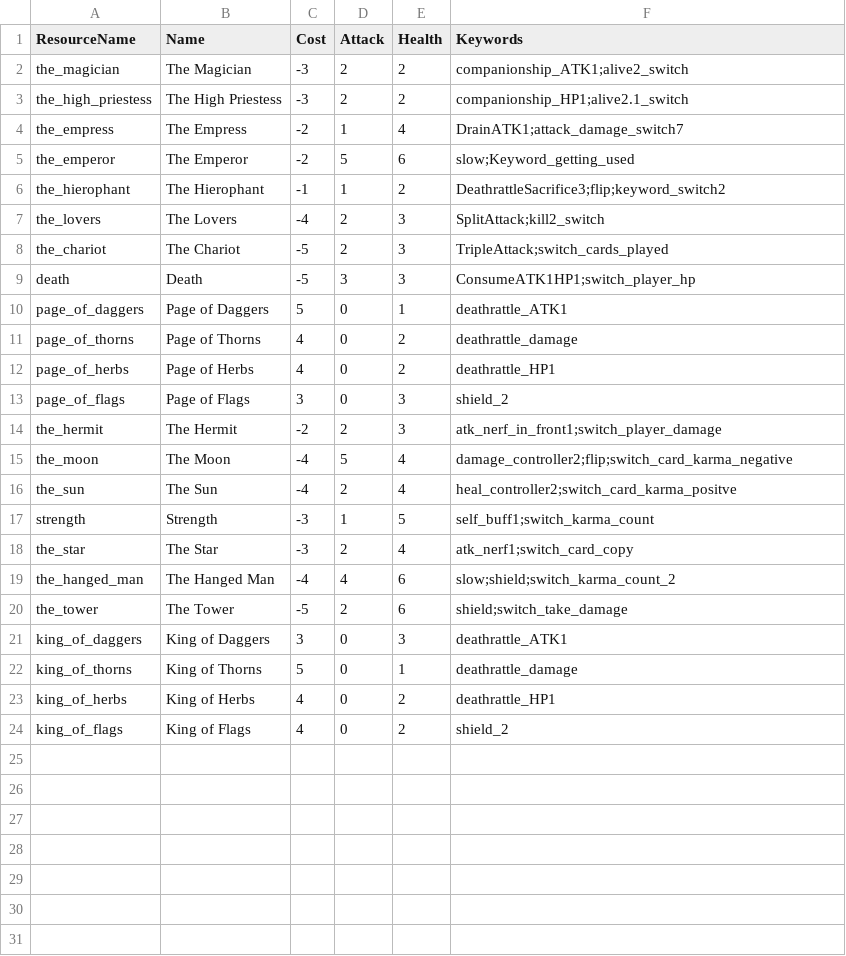
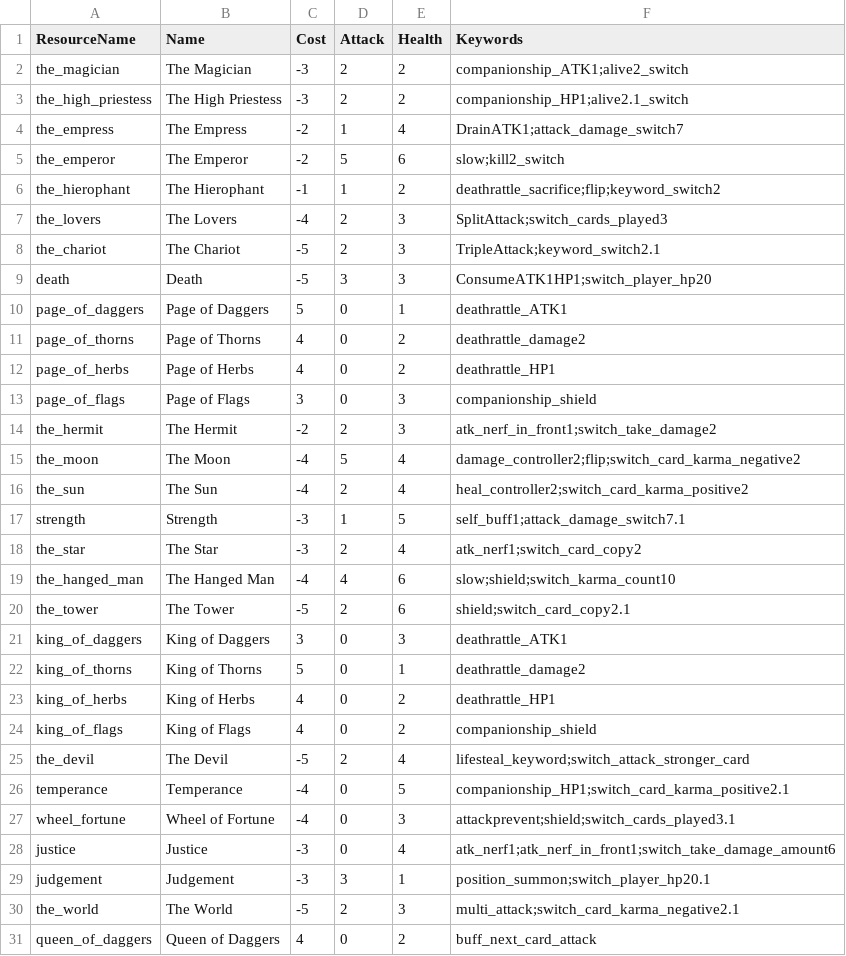
Before and after one commit to DeadPigeonGames/Arcanum-Fortuna, a CSV file: assets/csv/card.csv, drawn as a sheet; only a part is shown; the diff covers the shown part only.

Commit message:
add all Keywords to all cards

```diff
--- a/assets/csv/card.csv
+++ b/assets/csv/card.csv
@@ -4,21 +4,28 @@ the_high_priestess,The High Priestess,-3,2,2,companionship_HP1;alive2.1_switch
 the_empress,The Empress,-2,1,4,DrainATK1;attack_damage_switch7
-the_emperor,The Emperor,-2,5,6,slow;Keyword_getting_used
-the_hierophant,The Hierophant,-1,1,2,DeathrattleSacrifice3;flip;keyword_switch2
-the_lovers,The Lovers,-4,2,3,SplitAttack;kill2_switch
-the_chariot,The Chariot,-5,2,3,TripleAttack;switch_cards_played
-death,Death,-5,3,3,ConsumeATK1HP1;switch_player_hp
+the_emperor,The Emperor,-2,5,6,slow;kill2_switch
+the_hierophant,The Hierophant,-1,1,2,deathrattle_sacrifice;flip;keyword_switch2
+the_lovers,The Lovers,-4,2,3,SplitAttack;switch_cards_played3
+the_chariot,The Chariot,-5,2,3,TripleAttack;keyword_switch2.1
+death,Death,-5,3,3,ConsumeATK1HP1;switch_player_hp20
 page_of_daggers,Page of Daggers,5,0,1,deathrattle_ATK1
-page_of_thorns,Page of Thorns,4,0,2,deathrattle_damage
+page_of_thorns,Page of Thorns,4,0,2,deathrattle_damage2
 page_of_herbs,Page of Herbs,4,0,2,deathrattle_HP1
-page_of_flags,Page of Flags,3,0,3,shield_2
-the_hermit,The Hermit,-2,2,3,atk_nerf_in_front1;switch_player_damage
-the_moon,The Moon,-4,5,4,damage_controller2;flip;switch_card_karma_negative
-the_sun,The Sun,-4,2,4,heal_controller2;switch_card_karma_positve
-strength,Strength,-3,1,5,self_buff1;switch_karma_count
-the_star,The Star,-3,2,4,atk_nerf1;switch_card_copy
-the_hanged_man,The Hanged Man,-4,4,6,slow;shield;switch_karma_count_2
-the_tower,The Tower,-5,2,6,shield;switch_take_damage
+page_of_flags,Page of Flags,3,0,3,companionship_shield
+the_hermit,The Hermit,-2,2,3,atk_nerf_in_front1;switch_take_damage2
+the_moon,The Moon,-4,5,4,damage_controller2;flip;switch_card_karma_negative2
+the_sun,The Sun,-4,2,4,heal_controller2;switch_card_karma_positive2
+strength,Strength,-3,1,5,self_buff1;attack_damage_switch7.1
+the_star,The Star,-3,2,4,atk_nerf1;switch_card_copy2
+the_hanged_man,The Hanged Man,-4,4,6,slow;shield;switch_karma_count10
+the_tower,The Tower,-5,2,6,shield;switch_card_copy2.1
 king_of_daggers,King of Daggers,3,0,3,deathrattle_ATK1
-king_of_thorns,King of Thorns,5,0,1,deathrattle_damage
+king_of_thorns,King of Thorns,5,0,1,deathrattle_damage2
 king_of_herbs,King of Herbs,4,0,2,deathrattle_HP1
-king_of_flags,King of Flags,4,0,2,shield_2
+king_of_flags,King of Flags,4,0,2,companionship_shield
+the_devil,The Devil,-5,2,4,lifesteal_keyword;switch_attack_stronger_card
+temperance,Temperance,-4,0,5,companionship_HP1;switch_card_karma_positive2.1
+wheel_fortune,Wheel of Fortune,-4,0,3,attackprevent;shield;switch_cards_played3.1
+justice,Justice,-3,0,4,atk_nerf1;atk_nerf_in_front1;switch_take_damage_amount6
+judgement,Judgement,-3,3,1,position_summon;switch_player_hp20.1
+the_world,The World,-5,2,3,multi_attack;switch_card_karma_negative2.1
+queen_of_daggers,Queen of Daggers,4,0,2,buff_next_card_attack
```
Also changed, not shown: 7 added rows elsewhere in this file, 31 other files.
